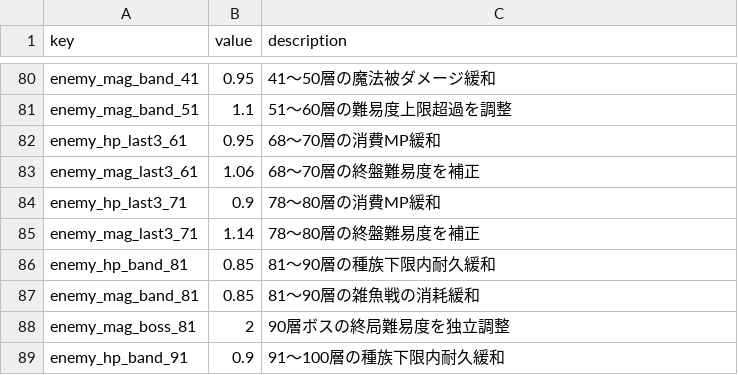
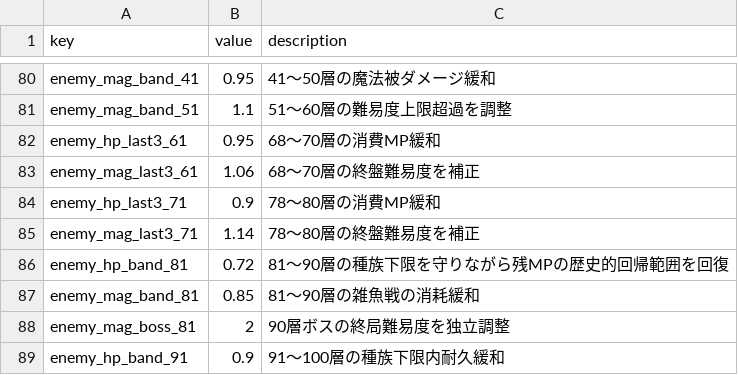
Before and after one commit to Katsuya100/magia-fantasy-larp-tool, a CSV file: assets/data/dungeon-balance.csv, drawn as a sheet; only a part is shown, gaps mark what is left out.

Commit message:
balance: fine-tune 81-90F archetype-capped HP to preserve historic MP reserve

```diff
--- a/assets/data/dungeon-balance.csv
+++ b/assets/data/dungeon-balance.csv
@@ -85,3 +85,3 @@ enemy_hp_last3_71,0.9,78〜80層の消費MP緩和
 enemy_mag_last3_71,1.14,78〜80層の終盤難易度を補正
-enemy_hp_band_81,0.85,81〜90層の種族下限内耐久緩和
+enemy_hp_band_81,0.72,81〜90層の種族下限を守りながら残MPの歴史的回帰範囲を回復
 enemy_mag_band_81,0.85,81〜90層の雑魚戦の消耗緩和
```
